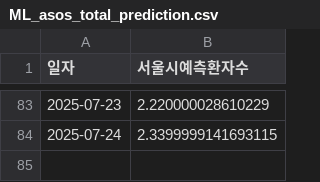
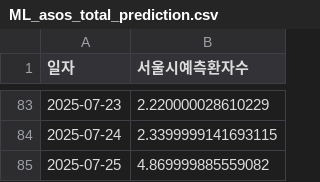
Before and after one commit to dalsoup/0725, a CSV file: ML_asos_total_prediction.csv, drawn as a sheet; only a part is shown, gaps mark what is left out; the diff names each change by its address in the sheet, - before the commit and + after, or states it on an @@ line.

Commit message:
[tab1] 2025-07-25 예측값 업데이트

```diff
--- a/ML_asos_total_prediction.csv
+++ b/ML_asos_total_prediction.csv
+row 85: 2025-07-25 | 4.869999885559082
```
